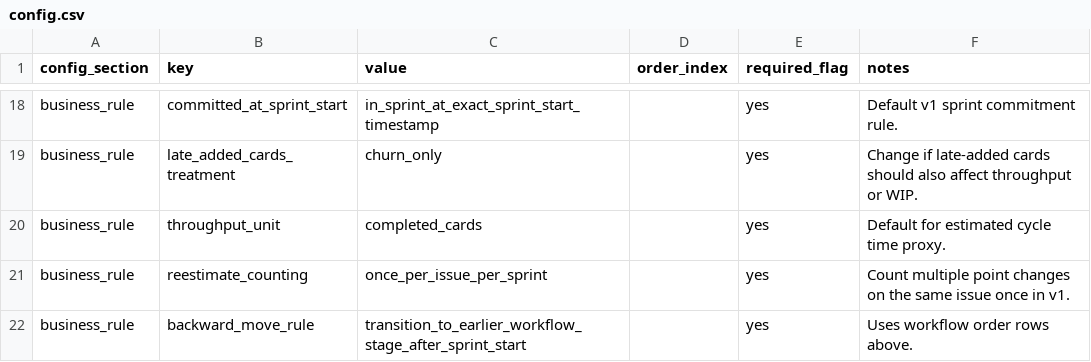
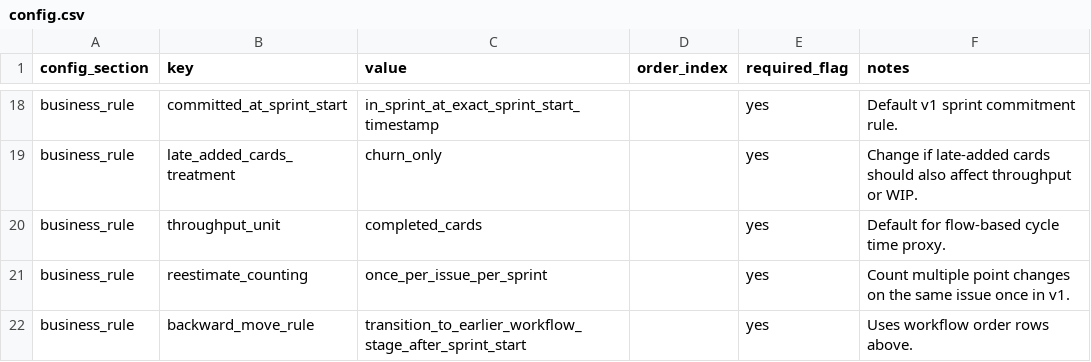
Before and after one commit to rcortesromo/edu_dashboard, a CSV file: backend/excel/templates/config.csv, drawn as a sheet; only a part is shown, gaps mark what is left out.

```diff
--- a/backend/excel/templates/config.csv
+++ b/backend/excel/templates/config.csv
@@ -19,3 +19,3 @@ business_rule,committed_at_sprint_start,in_sprint_at_exact_sprint_start_timestam
 business_rule,late_added_cards_treatment,churn_only,,yes,Change if late-added cards should also affect throughput or WIP.
-business_rule,throughput_unit,completed_cards,,yes,Default for estimated cycle time proxy.
+business_rule,throughput_unit,completed_cards,,yes,Default for flow-based cycle time proxy.
 business_rule,reestimate_counting,once_per_issue_per_sprint,,yes,Count multiple point changes on the same issue once in v1.
```
Also changed, not shown: backend/excel/examples/json_export_view.sample.csv, backend/excel/templates/metric_outputs_by_quarter.csv, 26 other files.
